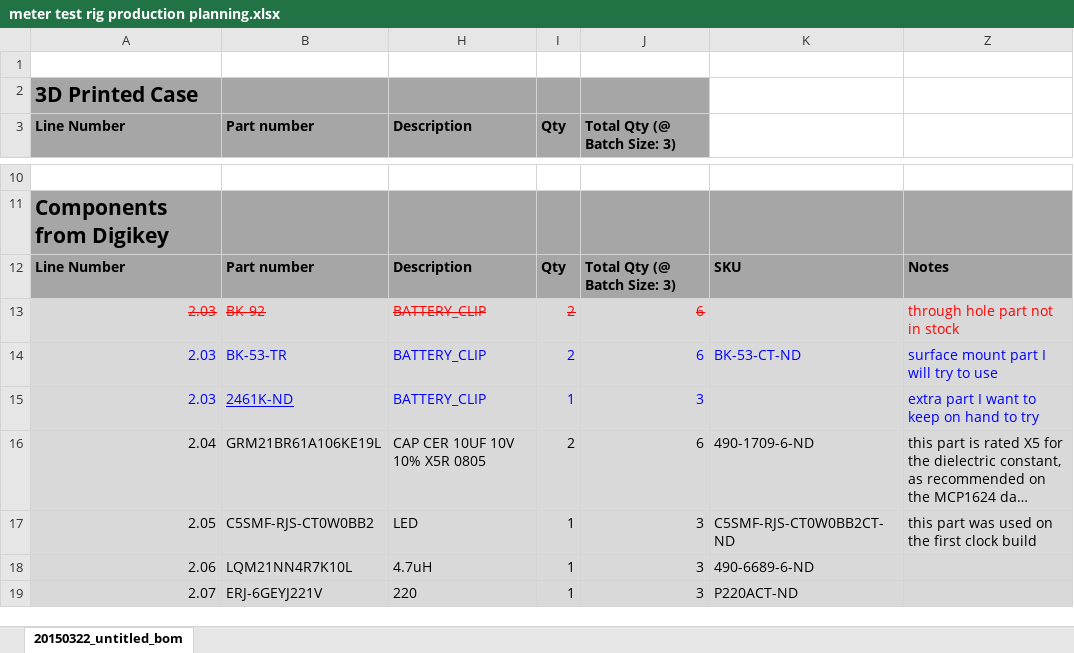
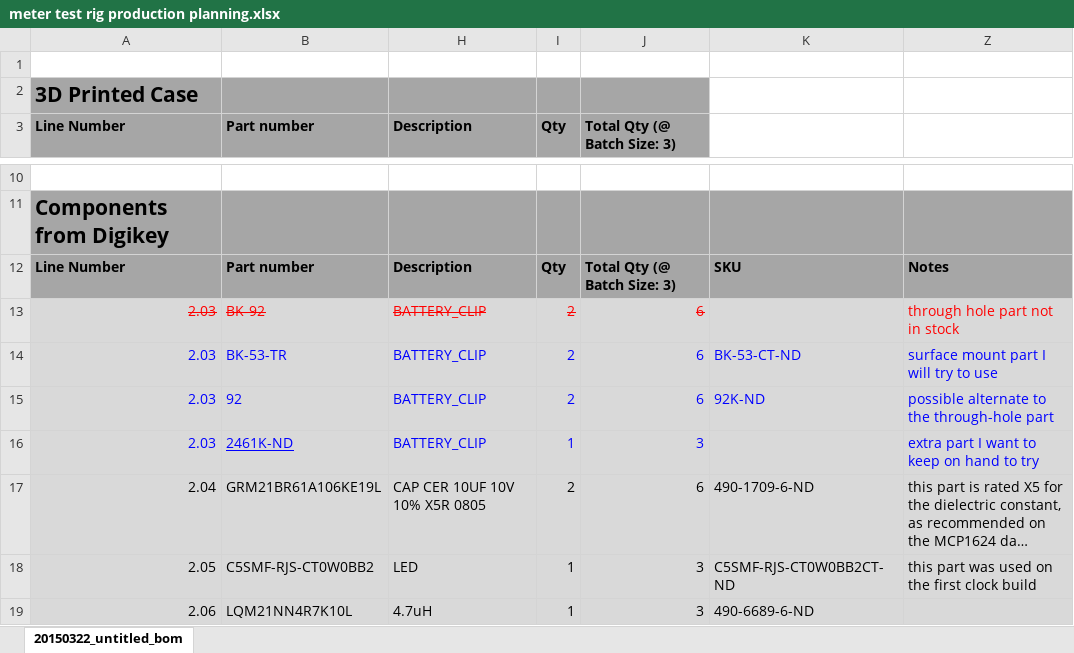
Before and after one commit to awkwardengineer/Clock, an Excel workbook: Production Planning/meter test rig production planning.xlsx, sheet 20150322_untitled_bom, drawn as a sheet; only a part is shown, gaps mark what is left out; the shorter side is filled out with more unchanged rows; long unchanged cells end in …; values as stored, in another font and other column widths than the file's, no borders; the diff names each change by its address in the sheet, - before the commit and + after, or states it on an @@ line.

Commit message:
production planning stuff

```diff
--- a/Production Planning/meter test rig production planning.xlsx (sheet 20150322_untitled_bom)
+++ b/Production Planning/meter test rig production planning.xlsx (sheet 20150322_untitled_bom)
+row 15: 2.03 | 92 | BATTERY_CLIP | 2 | 6 | 92K-ND | possible alternate to the through-hole part
```
Also changed, not shown: 18 other files.
